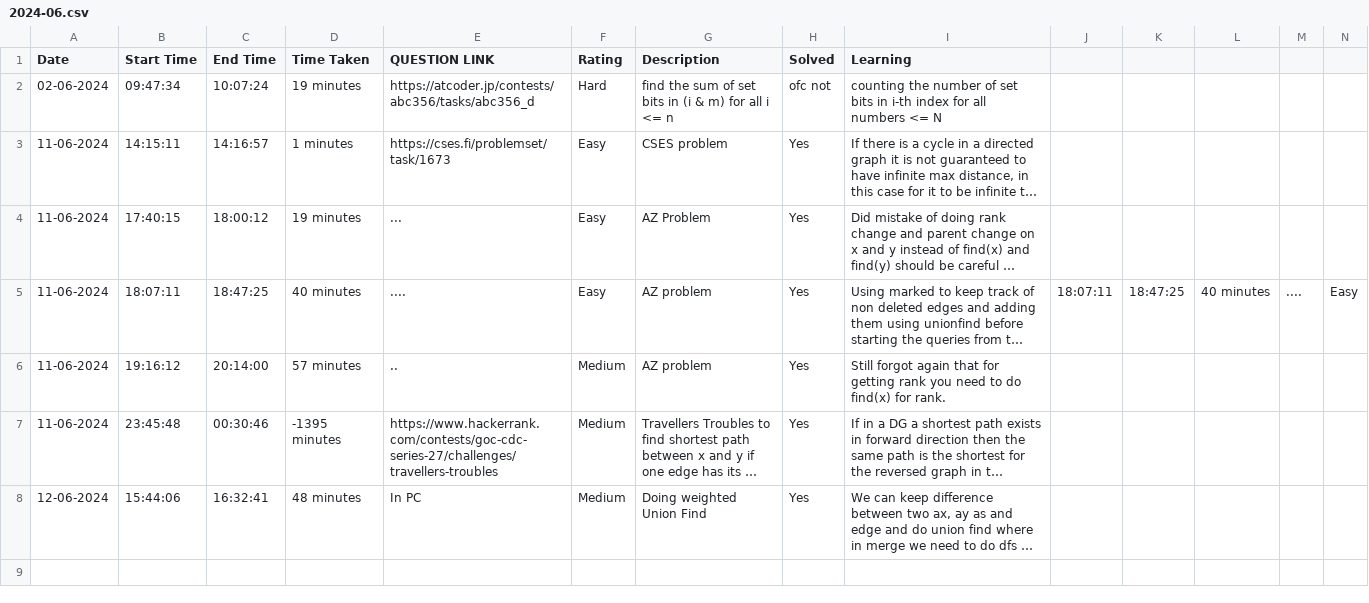
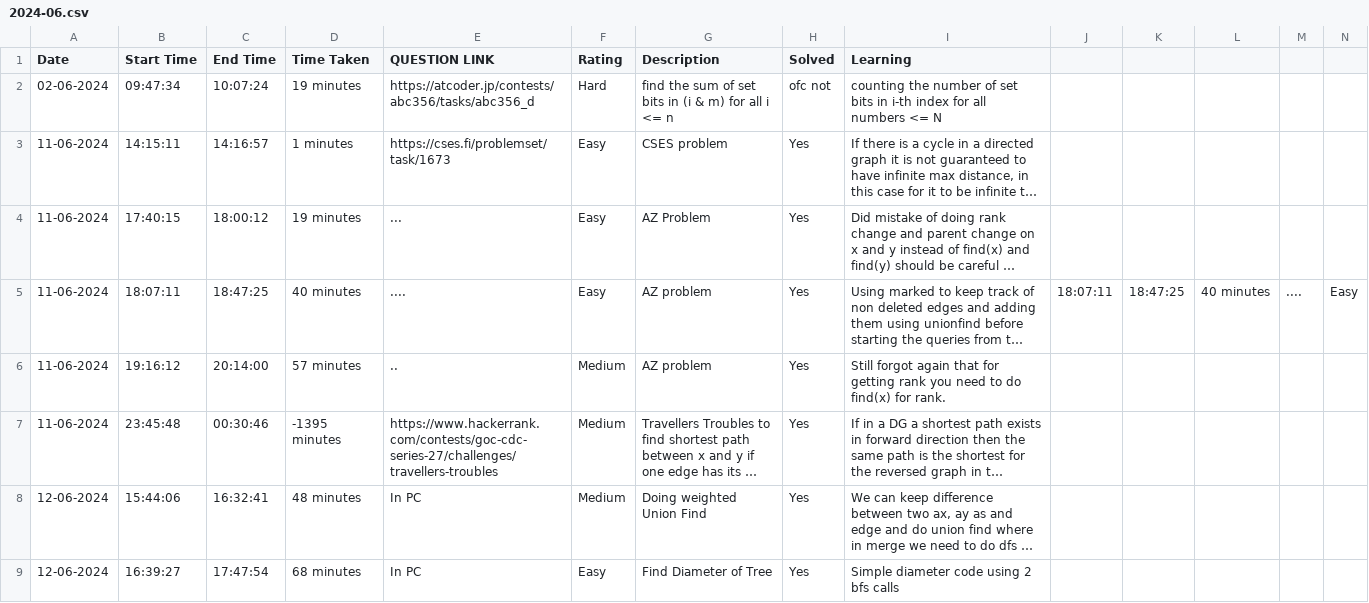
Before and after one commit to RiM1604/CP-JOURNEY, a CSV file: HISTORY/2024-06.csv, drawn as a sheet; only a part is shown; long unchanged cells end in …; rows hold the shown columns only; the diff names each change by its address in the sheet, - before the commit and + after, or states it on an @@ line.

```diff
--- a/HISTORY/2024-06.csv
+++ b/HISTORY/2024-06.csv
+row 9: 12-06-2024 | 16:39:27 | 17:47:54 | 68 minutes | In PC | Easy | Find Diameter of Tree | Yes | Simple diameter code using 2 bfs calls
```
Also changed, not shown: 2 other files.
